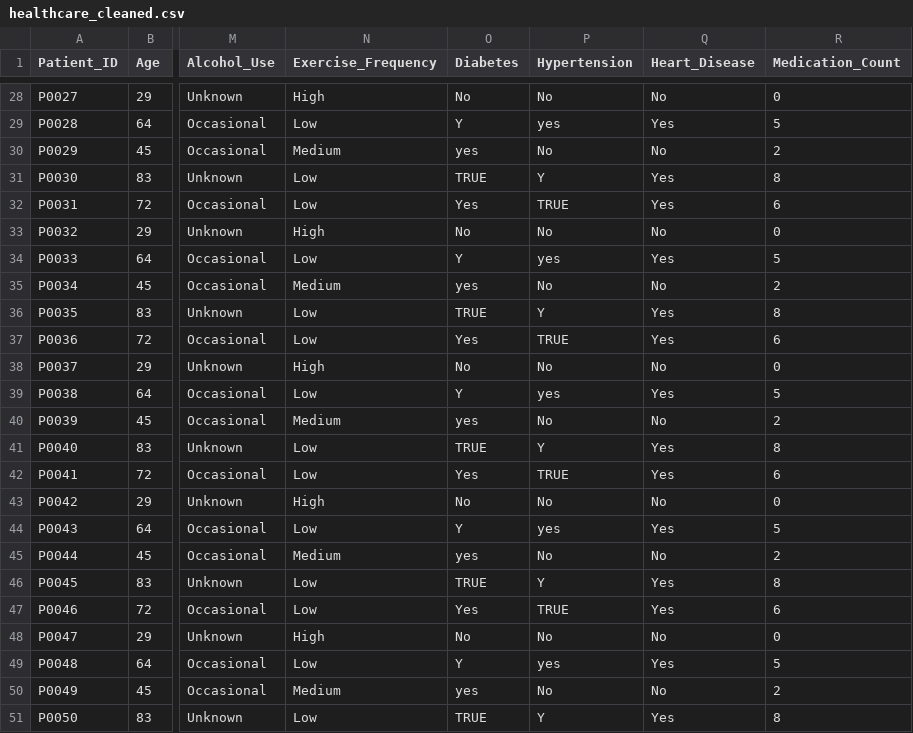
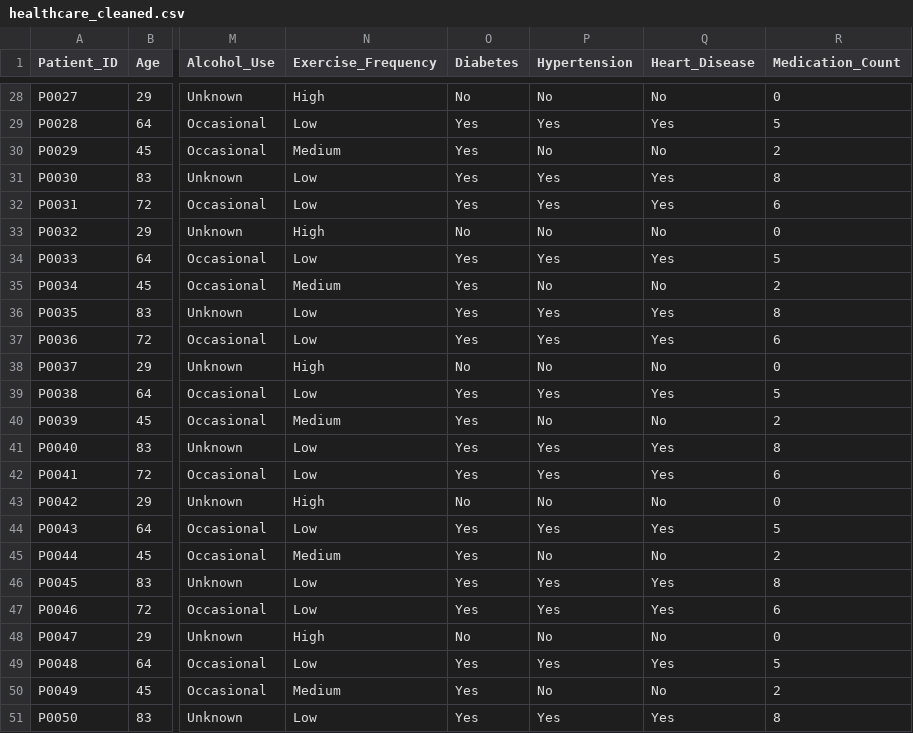
Before and after one commit to tapay9/healthcare_analysis, a CSV file: healthcare_cleaned.csv, drawn as a sheet; only a part is shown, gaps mark what is left out; the diff covers the shown part only; the diff names each change by its address in the sheet, - before the commit and + after, or states it on an @@ line.

```diff
--- a/healthcare_cleaned.csv
+++ b/healthcare_cleaned.csv
-O29 (Diabetes): Y
+O29 (Diabetes): Yes
-P29 (Hypertension): yes
+P29 (Hypertension): Yes
-O30 (Diabetes): yes
+O30 (Diabetes): Yes
-O31 (Diabetes): TRUE
+O31 (Diabetes): Yes
-P31 (Hypertension): Y
+P31 (Hypertension): Yes
-P32 (Hypertension): TRUE
+P32 (Hypertension): Yes
-O34 (Diabetes): Y
+O34 (Diabetes): Yes
-P34 (Hypertension): yes
+P34 (Hypertension): Yes
-O35 (Diabetes): yes
+O35 (Diabetes): Yes
-O36 (Diabetes): TRUE
+O36 (Diabetes): Yes
-P36 (Hypertension): Y
+P36 (Hypertension): Yes
-P37 (Hypertension): TRUE
+P37 (Hypertension): Yes
-O39 (Diabetes): Y
+O39 (Diabetes): Yes
-P39 (Hypertension): yes
+P39 (Hypertension): Yes
-O40 (Diabetes): yes
+O40 (Diabetes): Yes
-O41 (Diabetes): TRUE
+O41 (Diabetes): Yes
-P41 (Hypertension): Y
+P41 (Hypertension): Yes
-P42 (Hypertension): TRUE
+P42 (Hypertension): Yes
-O44 (Diabetes): Y
+O44 (Diabetes): Yes
-P44 (Hypertension): yes
+P44 (Hypertension): Yes
-O45 (Diabetes): yes
+O45 (Diabetes): Yes
-O46 (Diabetes): TRUE
+O46 (Diabetes): Yes
-P46 (Hypertension): Y
+P46 (Hypertension): Yes
-P47 (Hypertension): TRUE
+P47 (Hypertension): Yes
-O49 (Diabetes): Y
+O49 (Diabetes): Yes
-P49 (Hypertension): yes
+P49 (Hypertension): Yes
-O50 (Diabetes): yes
+O50 (Diabetes): Yes
-O51 (Diabetes): TRUE
+O51 (Diabetes): Yes
-P51 (Hypertension): Y
+P51 (Hypertension): Yes
```
Also changed, not shown: 31 edited cells elsewhere in this file, 1 other file.
